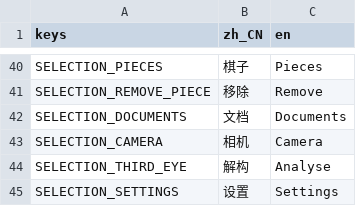
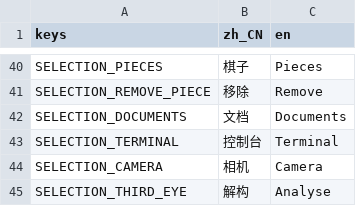
Before and after one commit to godothub/siamese_chess, a CSV file: assets/text/mechanic.csv, drawn as a sheet; only a part is shown, gaps mark what is left out; the shorter side is filled out with more unchanged rows; the diff names each change by its address in the sheet, - before the commit and + after, or states it on an @@ line.

```diff
--- a/assets/text/mechanic.csv
+++ b/assets/text/mechanic.csv
+row 43: SELECTION_TERMINAL | 控制台 | Terminal
```
Also changed, not shown: 3 other files.
